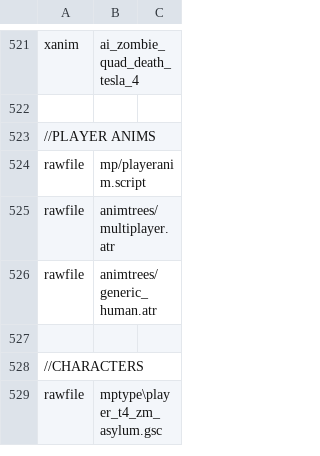
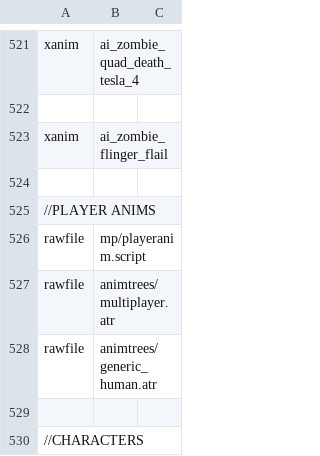
Before and after one commit to jhw2167/BO1-Reimagined-hotfitx, a CSV file: mod.csv, drawn as a sheet; only a part is shown, gaps mark what is left out; the shorter side is filled out with more unchanged rows; the diff names each change by its address in the sheet, - before the commit and + after, or states it on an @@ line.

```diff
--- a/mod.csv
+++ b/mod.csv
+row 523: xanim | ai_zombie_flinger_flail
+row 524: (empty)
```
Also changed, not shown: 7 other files.
